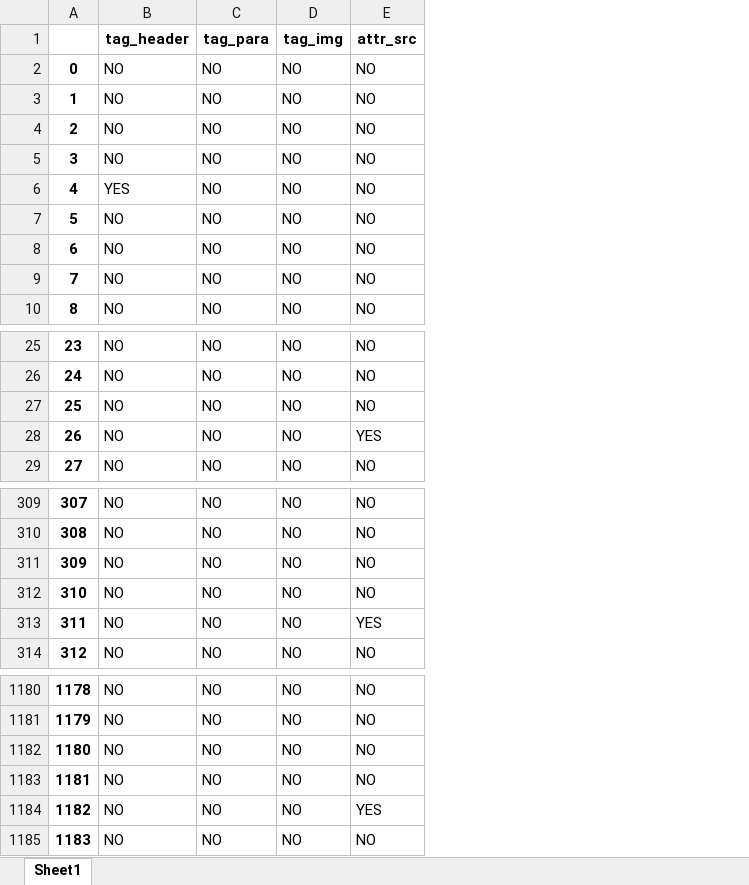
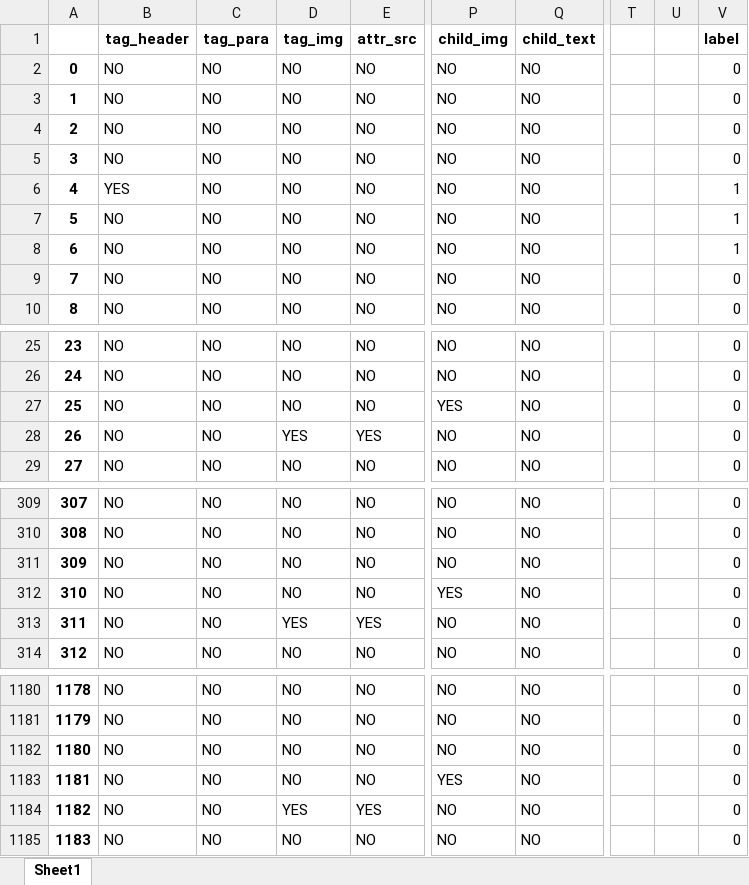
Before and after one commit to swaroop-nath/Semantic-Web-Parser, an Excel workbook: Second Model Preparation/First Iteration Data/data_gathered_part_second_segmentation_2.xlsx, sheet Sheet1, drawn as a sheet; only a part is shown, gaps mark what is left out; values as stored, in another font and other column widths than the file's, no borders; the diff names each change by its address in the sheet, - before the commit and + after, or states it on an @@ line.

Commit message:
Data has been gathered and labelled for two sites based on the renewed feature list. Next job - Quickly build the model and see if it works satisfactorily

```diff
--- a/Second Model Preparation/First Iteration Data/data_gathered_part_second_segmentation_2.xlsx (sheet Sheet1)
+++ b/Second Model Preparation/First Iteration Data/data_gathered_part_second_segmentation_2.xlsx (sheet Sheet1)
+column P (child_img), rows 2-10: all NO; rows 25-29: NO | NO | YES | NO | NO; rows 309-314: NO | NO | NO | YES | NO | NO; rows 1180-1185: NO | NO | NO | YES | NO | NO
+column Q (child_text), rows 2-10: all NO; rows 25-29: all NO; rows 309-314: all NO; rows 1180-1185: all NO
+column T, empty
+column U, empty
+column V (label), rows 2-10: 0 | 0 | 0 | 0 | 1 | 1 | 1 | 0 | 0; rows 25-29: all 0; rows 309-314: all 0; rows 1180-1185: all 0
-D28 (tag_img): NO
+D28 (tag_img): YES
-D313 (tag_img): NO
+D313 (tag_img): YES
-D1184 (tag_img): NO
+D1184 (tag_img): YES
```
Also changed, not shown: Second Model Preparation/First Iteration Data/data_gathered_part_second_segmentation_1.xlsx, Second Model Preparation/First Iteration Data/data_gathered_part_second_segmentation_3.xlsx, 5 other files.
